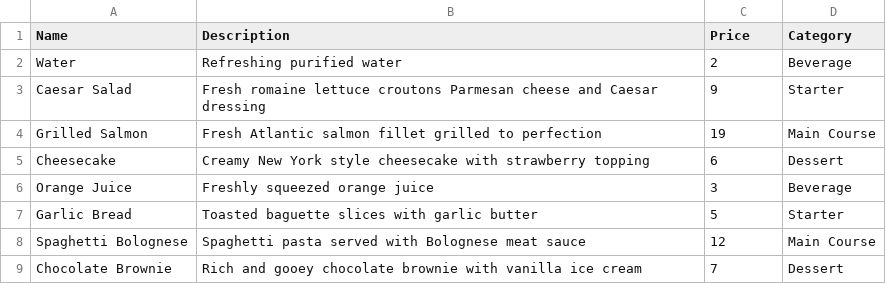
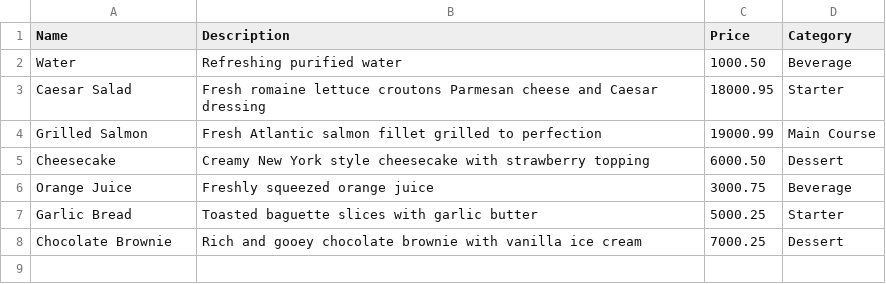
Before and after one commit to rotsyrotsy/FoodOrderingApp, a CSV file: wwwroot/uploads/dishes.csv, drawn as a sheet.

Commit message:
[dish] fix decimal problem with dish price

```diff
--- a/wwwroot/uploads/dishes.csv
+++ b/wwwroot/uploads/dishes.csv
@@ -1,9 +1,8 @@
 Name,Description,Price,Category
-Water,Refreshing purified water,2,Beverage
-Caesar Salad,Fresh romaine lettuce croutons Parmesan cheese and Caesar dressing,9,Starter
-Grilled Salmon,Fresh Atlantic salmon fillet grilled to perfection,19,Main Course
-Cheesecake,Creamy New York style cheesecake with strawberry topping,6,Dessert
-Orange Juice,Freshly squeezed orange juice,3,Beverage
-Garlic Bread,Toasted baguette slices with garlic butter,5,Starter
-Spaghetti Bolognese,Spaghetti pasta served with Bolognese meat sauce,12,Main Course
-Chocolate Brownie,Rich and gooey chocolate brownie with vanilla ice cream,7,Dessert
+Water,Refreshing purified water,1000.50,Beverage
+Caesar Salad,Fresh romaine lettuce croutons Parmesan cheese and Caesar dressing,18000.95,Starter
+Grilled Salmon,Fresh Atlantic salmon fillet grilled to perfection,19000.99,Main Course
+Cheesecake,Creamy New York style cheesecake with strawberry topping,6000.50,Dessert
+Orange Juice,Freshly squeezed orange juice,3000.75,Beverage
+Garlic Bread,Toasted baguette slices with garlic butter,5000.25,Starter
+Chocolate Brownie,Rich and gooey chocolate brownie with vanilla ice cream,7000.25,Dessert
```
Also changed, not shown: 3 other files.
